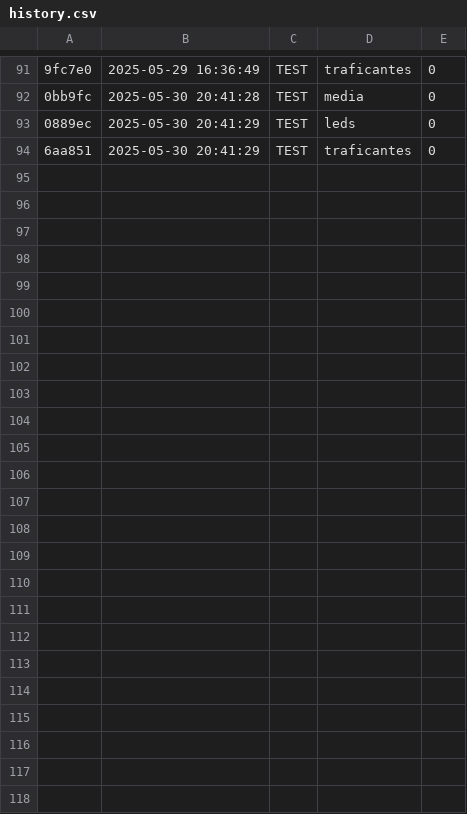
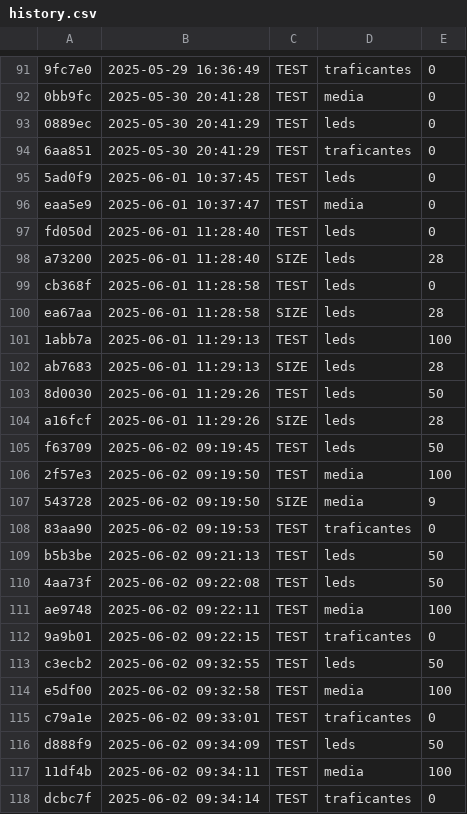
Before and after one commit to senapk/classroom_collector, a CSV file: .tko/history.csv, drawn as a sheet; only a part is shown, gaps mark what is left out; the diff names each change by its address in the sheet, - before the commit and + after, or states it on an @@ line.

```diff
--- a/.tko/history.csv
+++ b/.tko/history.csv
+row 95: 5ad0f9 | 2025-06-01 10:37:45 | TEST | leds | 0
+row 96: eaa5e9 | 2025-06-01 10:37:47 | TEST | media | 0
+row 97: fd050d | 2025-06-01 11:28:40 | TEST | leds | 0
+row 98: a73200 | 2025-06-01 11:28:40 | SIZE | leds | 28
+row 99: cb368f | 2025-06-01 11:28:58 | TEST | leds | 0
+row 100: ea67aa | 2025-06-01 11:28:58 | SIZE | leds | 28
+row 101: 1abb7a | 2025-06-01 11:29:13 | TEST | leds | 100
+row 102: ab7683 | 2025-06-01 11:29:13 | SIZE | leds | 28
+row 103: 8d0030 | 2025-06-01 11:29:26 | TEST | leds | 50
+row 104: a16fcf | 2025-06-01 11:29:26 | SIZE | leds | 28
+row 105: f63709 | 2025-06-02 09:19:45 | TEST | leds | 50
+row 106: 2f57e3 | 2025-06-02 09:19:50 | TEST | media | 100
+row 107: 543728 | 2025-06-02 09:19:50 | SIZE | media | 9
+row 108: 83aa90 | 2025-06-02 09:19:53 | TEST | traficantes | 0
+row 109: b5b3be | 2025-06-02 09:21:13 | TEST | leds | 50
+row 110: 4aa73f | 2025-06-02 09:22:08 | TEST | leds | 50
+row 111: ae9748 | 2025-06-02 09:22:11 | TEST | media | 100
+row 112: 9a9b01 | 2025-06-02 09:22:15 | TEST | traficantes | 0
+row 113: c3ecb2 | 2025-06-02 09:32:55 | TEST | leds | 50
+row 114: e5df00 | 2025-06-02 09:32:58 | TEST | media | 100
+row 115: c79a1e | 2025-06-02 09:33:01 | TEST | traficantes | 0
+row 116: d888f9 | 2025-06-02 09:34:09 | TEST | leds | 50
+row 117: 11df4b | 2025-06-02 09:34:11 | TEST | media | 100
+row 118: dcbc7f | 2025-06-02 09:34:14 | TEST | traficantes | 0
```
Also changed, not shown: .tko/track/leds/track.csv, .tko/track/media/track.csv, 25 other files.
